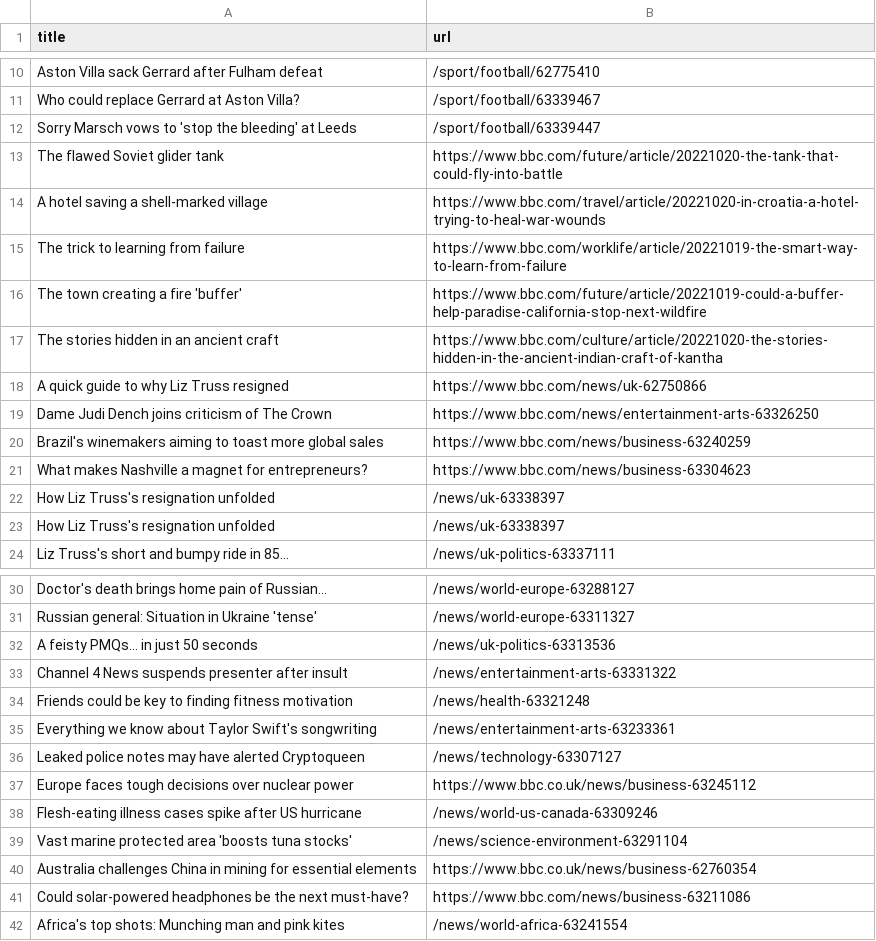
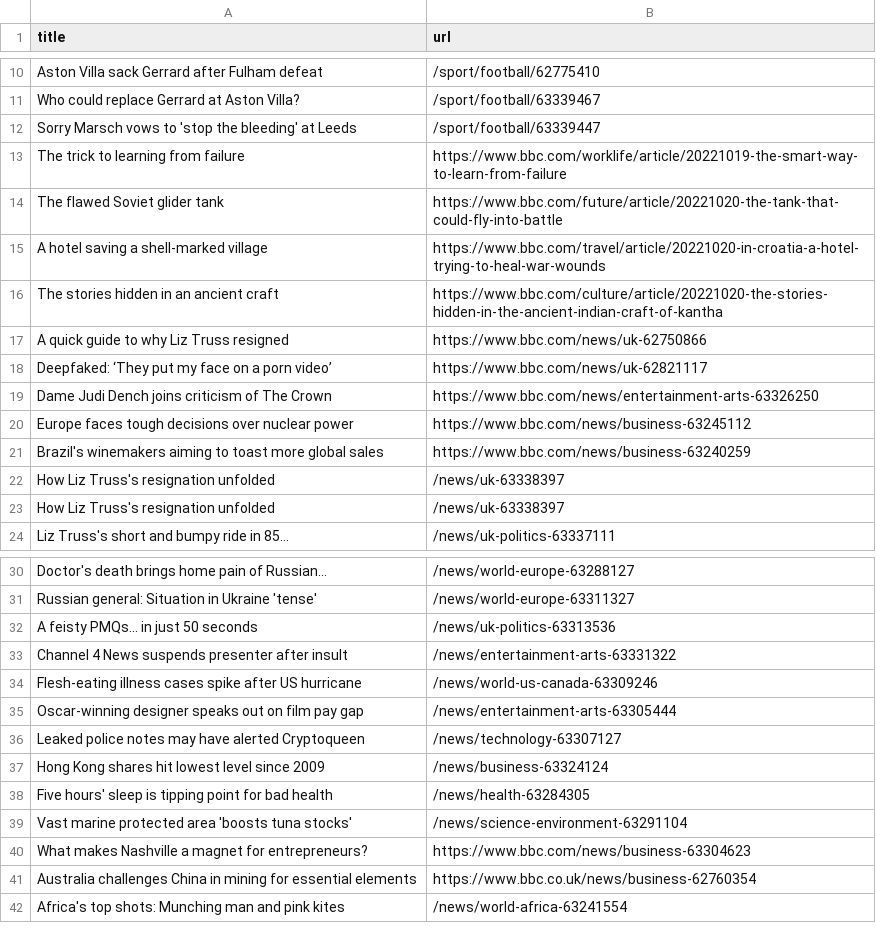
Before and after one commit to torythetortle/automatic-scraper-bbc, a CSV file: bbc.csv, drawn as a sheet; only a part is shown, gaps mark what is left out; the diff covers the shown part only.

```diff
--- a/bbc.csv
+++ b/bbc.csv
@@ -12,11 +12,11 @@ Who could replace Gerrard at Aston Villa?,/sport/football/63339467
 Sorry Marsch vows to 'stop the bleeding' at Leeds,/sport/football/63339447
+The trick to learning from failure,https://www.bbc.com/worklife/article/20221019-the-smart-way-to-learn-from-failure
 The flawed Soviet glider tank,https://www.bbc.com/future/article/20221020-the-tank-that-could-fly-into-battle
 A hotel saving a shell-marked village,https://www.bbc.com/travel/article/20221020-in-croatia-a-hotel-trying-to-heal-war-wounds
-The trick to learning from failure,https://www.bbc.com/worklife/article/20221019-the-smart-way-to-learn-from-failure
-The town creating a fire 'buffer',https://www.bbc.com/future/article/20221019-could-a-buffer-help-paradise-california-stop-next-wildfire
 The stories hidden in an ancient craft,https://www.bbc.com/culture/article/20221020-the-stories-hidden-in-the-ancient-indian-craft-of-kantha
 A quick guide to why Liz Truss resigned,https://www.bbc.com/news/uk-62750866
+Deepfaked: ‘They put my face on a porn video’,https://www.bbc.com/news/uk-62821117
 Dame Judi Dench joins criticism of The Crown,https://www.bbc.com/news/entertainment-arts-63326250
+Europe faces tough decisions over nuclear power,https://www.bbc.com/news/business-63245112
 Brazil's winemakers aiming to toast more global sales,https://www.bbc.com/news/business-63240259
-What makes Nashville a magnet for entrepreneurs?,https://www.bbc.com/news/business-63304623
 How Liz Truss's resignation unfolded,/news/uk-63338397
@@ -33,10 +33,10 @@ A feisty PMQs... in just 50 seconds,/news/uk-politics-63313536
 Channel 4 News suspends presenter after insult,/news/entertainment-arts-63331322
-Friends could be key to finding fitness motivation,/news/health-63321248
-Everything we know about Taylor Swift's songwriting,/news/entertainment-arts-63233361
+Flesh-eating illness cases spike after US hurricane,/news/world-us-canada-63309246
+Oscar-winning designer speaks out on film pay gap,/news/entertainment-arts-63305444
 Leaked police notes may have alerted Cryptoqueen,/news/technology-63307127
-Europe faces tough decisions over nuclear power,https://www.bbc.co.uk/news/business-63245112
-Flesh-eating illness cases spike after US hurricane,/news/world-us-canada-63309246
+Hong Kong shares hit lowest level since 2009,/news/business-63324124
+Five hours' sleep is tipping point for bad health,/news/health-63284305
 Vast marine protected area 'boosts tuna stocks',/news/science-environment-63291104
+What makes Nashville a magnet for entrepreneurs?,https://www.bbc.com/news/business-63304623
 Australia challenges China in mining for essential elements,https://www.bbc.co.uk/news/business-62760354
-Could solar-powered headphones be the next must-have?,https://www.bbc.com/news/business-63211086
 Africa's top shots: Munching man and pink kites,/news/world-africa-63241554
```
Also changed, not shown: 1 moved row and 1 edited cell elsewhere in this file.
